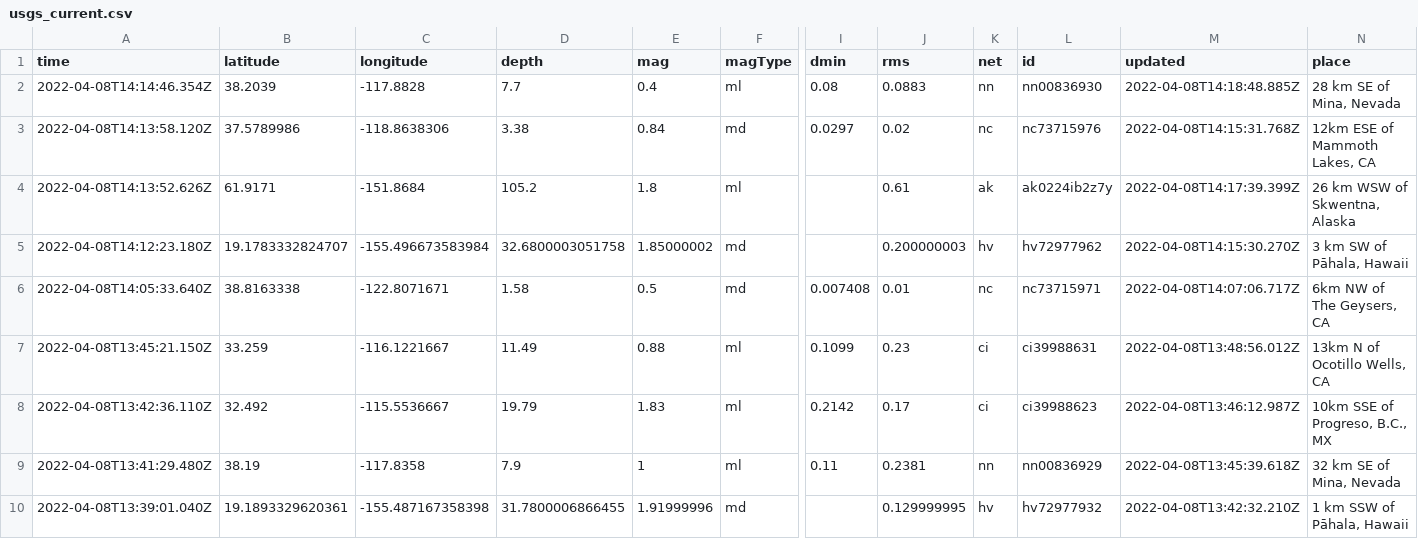
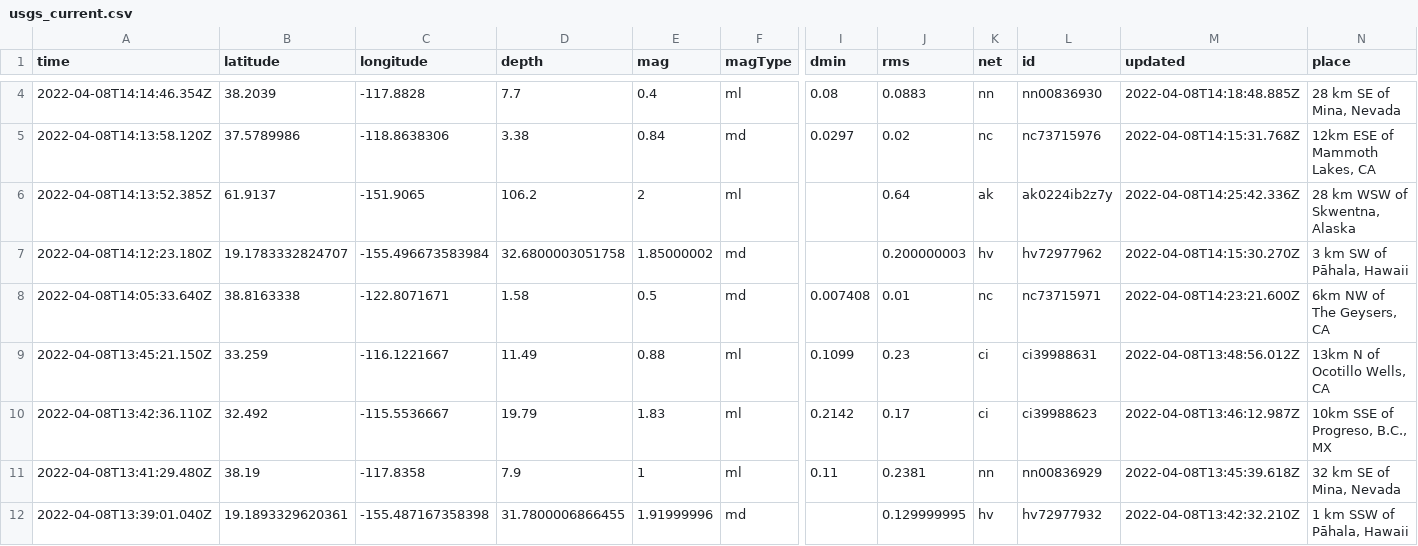
Before and after one commit to profrobwells/nicar22-github-actions, a CSV file: usgs_current.csv, drawn as a sheet; only a part is shown, gaps mark what is left out; addresses are those after the commit; the diff covers the shown part only; the diff names each change by its address in the sheet, - before the commit and + after, or states it on an @@ line.

```diff
--- a/usgs_current.csv
+++ b/usgs_current.csv
-A6 (time): 2022-04-08T14:13:52.626Z
+A6 (time): 2022-04-08T14:13:52.385Z
-B6 (latitude): 61.9171
+B6 (latitude): 61.9137
-C6 (longitude): -151.8684
+C6 (longitude): -151.9065
-D6 (depth): 105.2
+D6 (depth): 106.2
-E6 (mag): 1.8
+E6 (mag): 2
-J6 (rms): 0.61
+J6 (rms): 0.64
-M6 (updated): 2022-04-08T14:17:39.399Z
+M6 (updated): 2022-04-08T14:25:42.336Z
-N6 (place): 26 km WSW of Skwentna, Alaska
+N6 (place): 28 km WSW of Skwentna, Alaska
-M8 (updated): 2022-04-08T14:07:06.717Z
+M8 (updated): 2022-04-08T14:23:21.600Z
```
Also changed, not shown: 3 added rows, 1 removed row and 8 edited cells elsewhere in this file, 1 other file.
